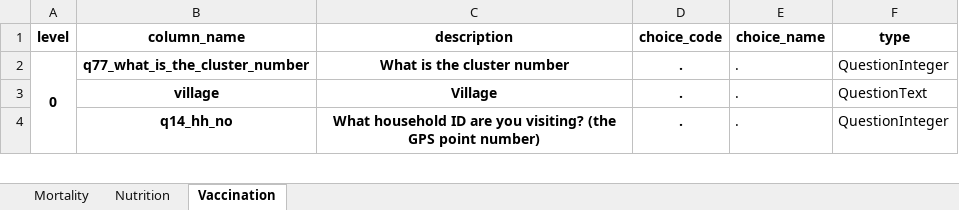
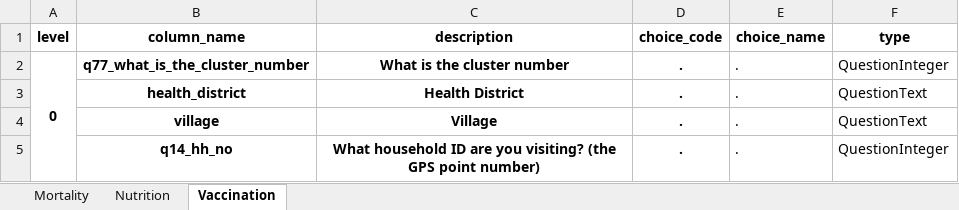
Before and after one commit to R4EPI/sitrep, an Excel workbook: inst/extdata/MSF-survey-dict.xlsx, sheet Vaccination, drawn as a sheet; only a part is shown; values as stored, in another font and other column widths than the file's, no borders; the diff names each change by its address in the sheet, - before the commit and + after, or states it on an @@ line.

Commit message:
adding regions to the data dictionaries

```diff
--- a/inst/extdata/MSF-survey-dict.xlsx (sheet Vaccination)
+++ b/inst/extdata/MSF-survey-dict.xlsx (sheet Vaccination)
+row 3:  | health_district | Health District | . | . | QuestionText
```
Also changed, not shown: sheet Mortality, 1 other file.
